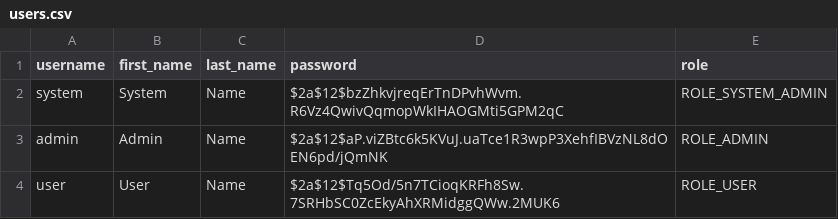
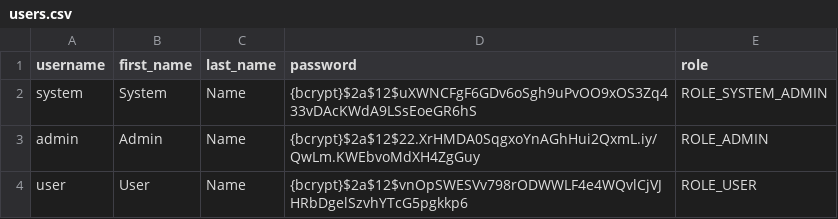
Before and after one commit to tareqmy/springbootexamples, a CSV file: src/main/resources/db/changelog/users.csv, drawn as a sheet.

Commit message:
adding salt and password saved with scheme and password delegation

```diff
--- a/src/main/resources/db/changelog/users.csv
+++ b/src/main/resources/db/changelog/users.csv
@@ -1,4 +1,4 @@
 username,first_name,last_name,password,role
-system,System,Name,$2a$12$bzZhkvjreqErTnDPvhWvm.R6Vz4QwivQqmopWkIHAOGMti5GPM2qC,ROLE_SYSTEM_ADMIN
-admin,Admin,Name,$2a$12$aP.viZBtc6k5KVuJ.uaTce1R3wpP3XehfIBVzNL8dOEN6pd/jQmNK,ROLE_ADMIN
-user,User,Name,$2a$12$Tq5Od/5n7TCioqKRFh8Sw.7SRHbSC0ZcEkyAhXRMidggQWw.2MUK6,ROLE_USER
+system,System,Name,{bcrypt}$2a$12$uXWNCFgF6GDv6oSgh9uPvOO9xOS3Zq433vDAcKWdA9LSsEoeGR6hS,ROLE_SYSTEM_ADMIN
+admin,Admin,Name,{bcrypt}$2a$12$22.XrHMDA0SqgxoYnAGhHui2QxmL.iy/QwLm.KWEbvoMdXH4ZgGuy,ROLE_ADMIN
+user,User,Name,{bcrypt}$2a$12$vnOpSWESVv798rODWWLF4e4WQvlCjVJHRbDgelSzvhYTcG5pgkkp6,ROLE_USER
```
Also changed, not shown: 5 other files.
